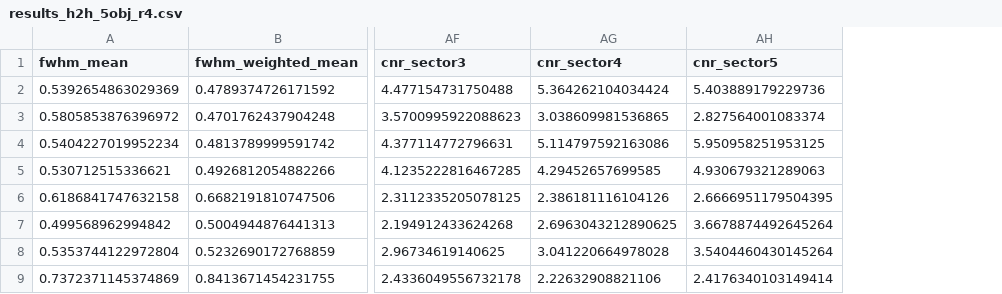
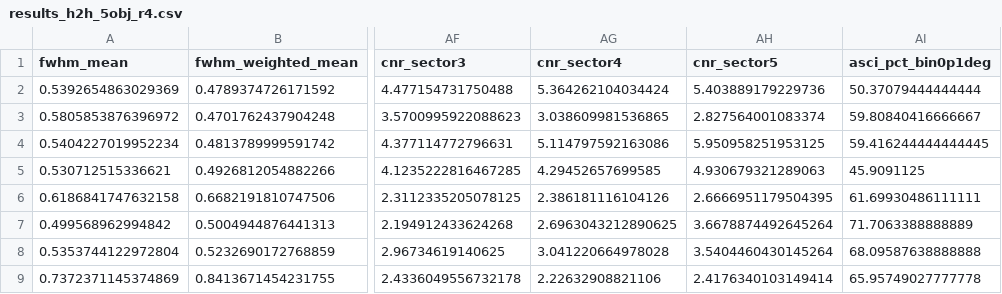
Before and after one commit to Syedomershah99/spebt, a CSV file: spebt/archive_backup/h2h/results_h2h_5obj_r4.csv, drawn as a sheet; only a part is shown, gaps mark what is left out; the diff names each change by its address in the sheet, - before the commit and + after, or states it on an @@ line.

Commit message:
archive_backup: refresh from CCR before /vscratch goes read-only
Adds the asci_pct_bin0p1deg column (backfilled on CCR, never mirrored).
All other values identical; R8's slide 10 figure re-renders byte-identical.

```diff
--- a/spebt/archive_backup/h2h/results_h2h_5obj_r4.csv
+++ b/spebt/archive_backup/h2h/results_h2h_5obj_r4.csv
+column AI (asci_pct_bin0p1deg), rows 2-9: 50.37079444444444 | 59.80840416666667 | 59.416244444444445 | 45.9091125 | 61.69930486111111 | 71.7063388888889 | 68.09587638888888 | 65.95749027777778
```
Also changed, not shown: spebt/archive_backup/h2h/results_h2h_2obj_r4.csv, spebt/archive_backup/h2h/results_h2h_2obj_r5.csv, 8 other files.
